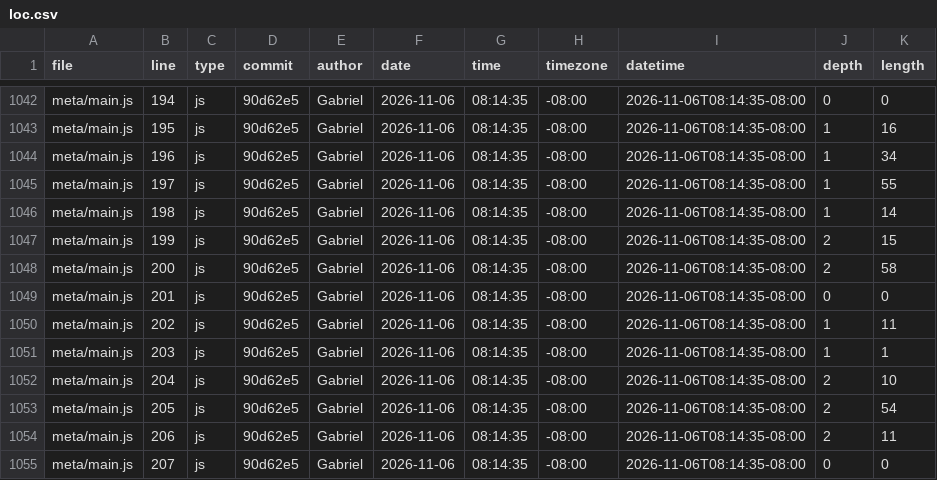
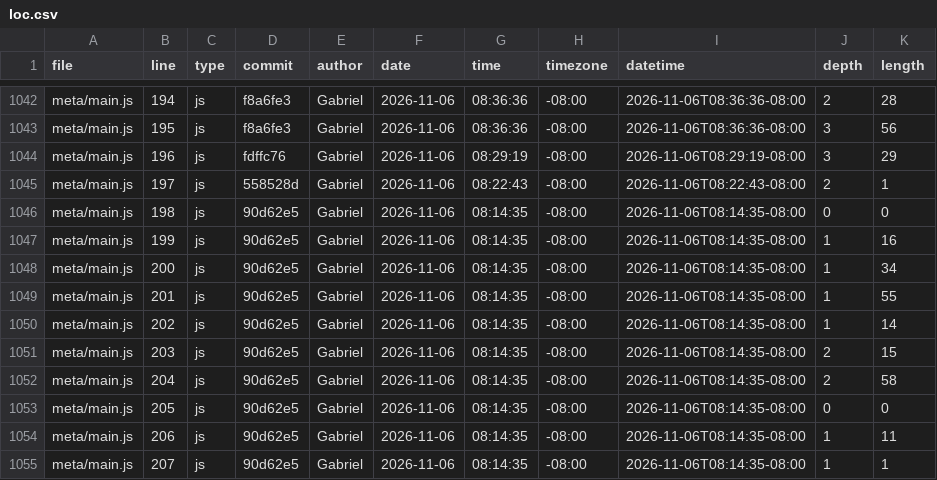
Before and after one commit to Gabriel04Perez/portfolio, a CSV file: meta/loc.csv, drawn as a sheet; only a part is shown, gaps mark what is left out; the diff covers the shown part only; the diff names each change by its address in the sheet, - before the commit and + after, or states it on an @@ line.

```diff
--- a/meta/loc.csv
+++ b/meta/loc.csv
-D1042:D1043 (commit): 90d62e5
+D1042:D1043 (commit): f8a6fe3
-G1042:G1043 (time): 08:14:35
+G1042:G1043 (time): 08:36:36
-I1042:I1043 (datetime): 2026-11-06T08:14:35-08:00
+I1042:I1043 (datetime): 2026-11-06T08:36:36-08:00
-J1042 (depth): 0
+J1042 (depth): 2
-K1042 (length): 0
+K1042 (length): 28
-J1043:J1044 (depth): 1
+J1043:J1044 (depth): 3
-K1043 (length): 16
+K1043 (length): 56
-D1044 (commit): 90d62e5
+D1044 (commit): fdffc76
-G1044 (time): 08:14:35
+G1044 (time): 08:29:19
-I1044 (datetime): 2026-11-06T08:14:35-08:00
+I1044 (datetime): 2026-11-06T08:29:19-08:00
-K1044 (length): 34
+K1044 (length): 29
-D1045 (commit): 90d62e5
+D1045 (commit): 558528d
-G1045 (time): 08:14:35
+G1045 (time): 08:22:43
-I1045 (datetime): 2026-11-06T08:14:35-08:00
+I1045 (datetime): 2026-11-06T08:22:43-08:00
-J1045 (depth): 1
+J1045 (depth): 2
-K1045 (length): 55
+K1045 (length): 1
-J1046 (depth): 1
+J1046 (depth): 0
-K1046 (length): 14
+K1046 (length): 0
-J1047:J1048 (depth): 2
+J1047:J1048 (depth): 1
-K1047 (length): 15
+K1047 (length): 16
-K1048 (length): 58
+K1048 (length): 34
-J1049 (depth): 0
+J1049 (depth): 1
-K1049 (length): 0
+K1049 (length): 55
-K1050 (length): 11
+K1050 (length): 14
-J1051 (depth): 1
+J1051 (depth): 2
-K1051 (length): 1
+K1051 (length): 15
-K1052 (length): 10
+K1052 (length): 58
-J1053 (depth): 2
+J1053 (depth): 0
-K1053 (length): 54
+K1053 (length): 0
-J1054 (depth): 2
+J1054 (depth): 1
-J1055 (depth): 0
+J1055 (depth): 1
-K1055 (length): 0
+K1055 (length): 1
```
Also changed, not shown: 4 added rows and 112 edited cells elsewhere in this file, 1 other file.
